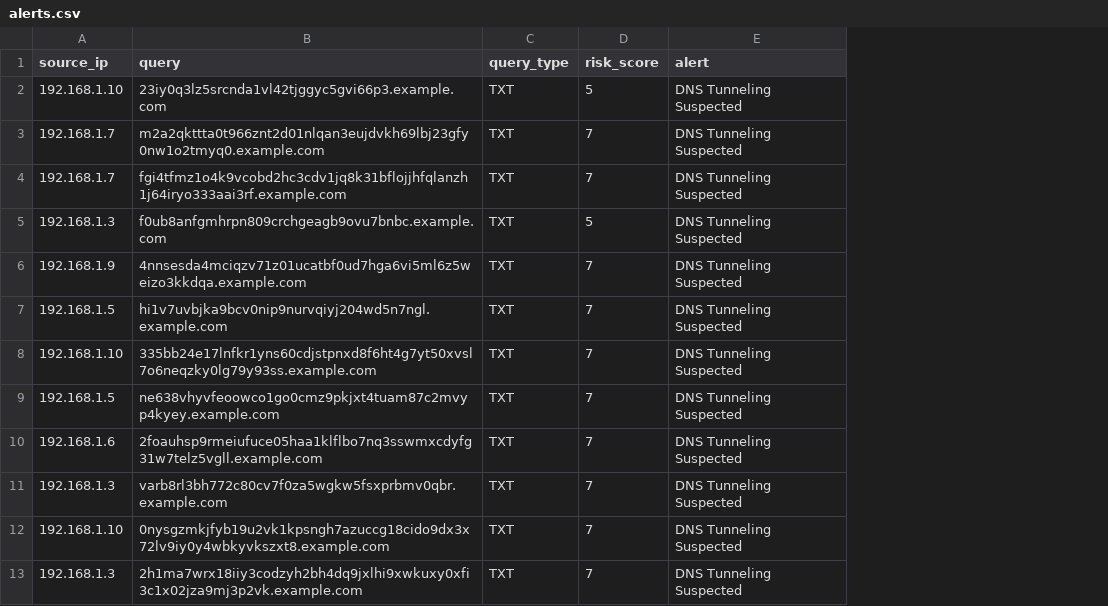
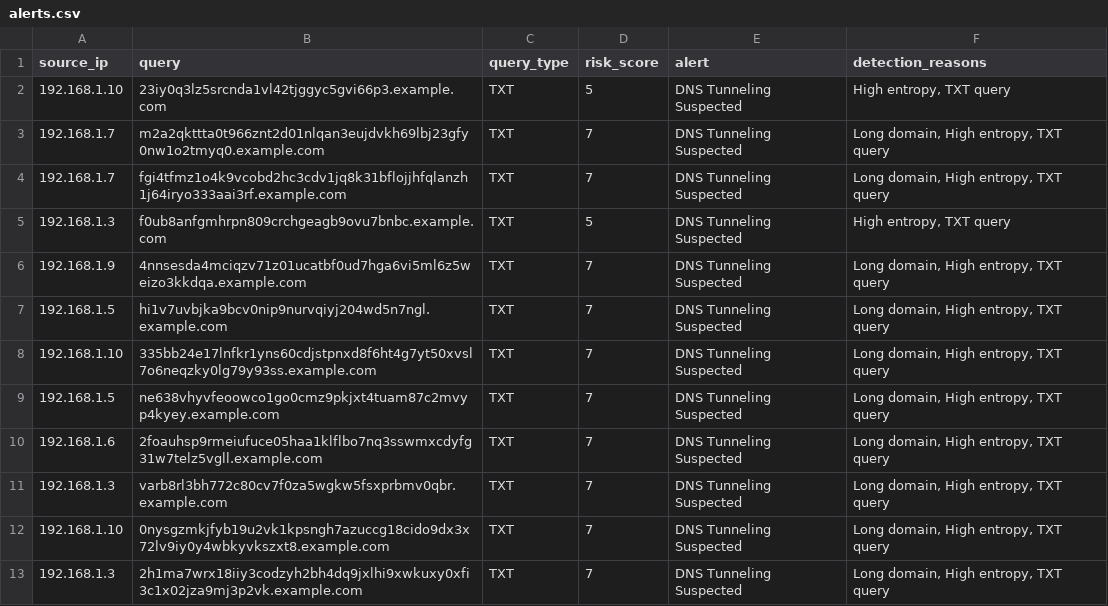
Before and after one commit to Harsh18062005/incident-detection-dns-tunneling, a CSV file: data/alerts.csv, drawn as a sheet; only a part is shown; the diff names each change by its address in the sheet, - before the commit and + after, or states it on an @@ line.

Commit message:
Update alert generation and dashboard

```diff
--- a/data/alerts.csv
+++ b/data/alerts.csv
+column F (detection_reasons), rows 2-13: High entropy, TXT query | Long domain, High entropy, TXT query | Long domain, High entropy, TXT query | High entropy, TXT query | Long domain, High entropy, TXT query | Long domain, High entropy, TXT query | Long domain, High entropy, TXT query | Long domain, High entropy, TXT query | Long domain, High entropy, TXT query | Long domain, High entropy, TXT query | Long domain, High entropy, TXT query | Long domain, High entropy, TXT query
```
Also changed, not shown: 2 other files.
